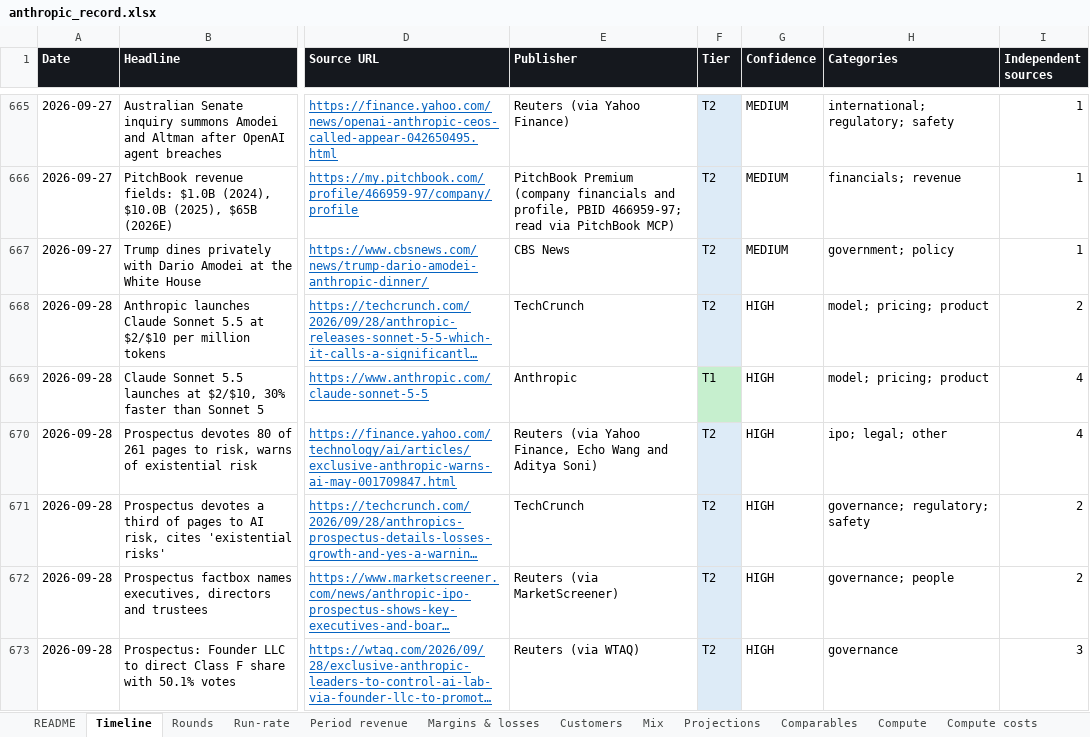
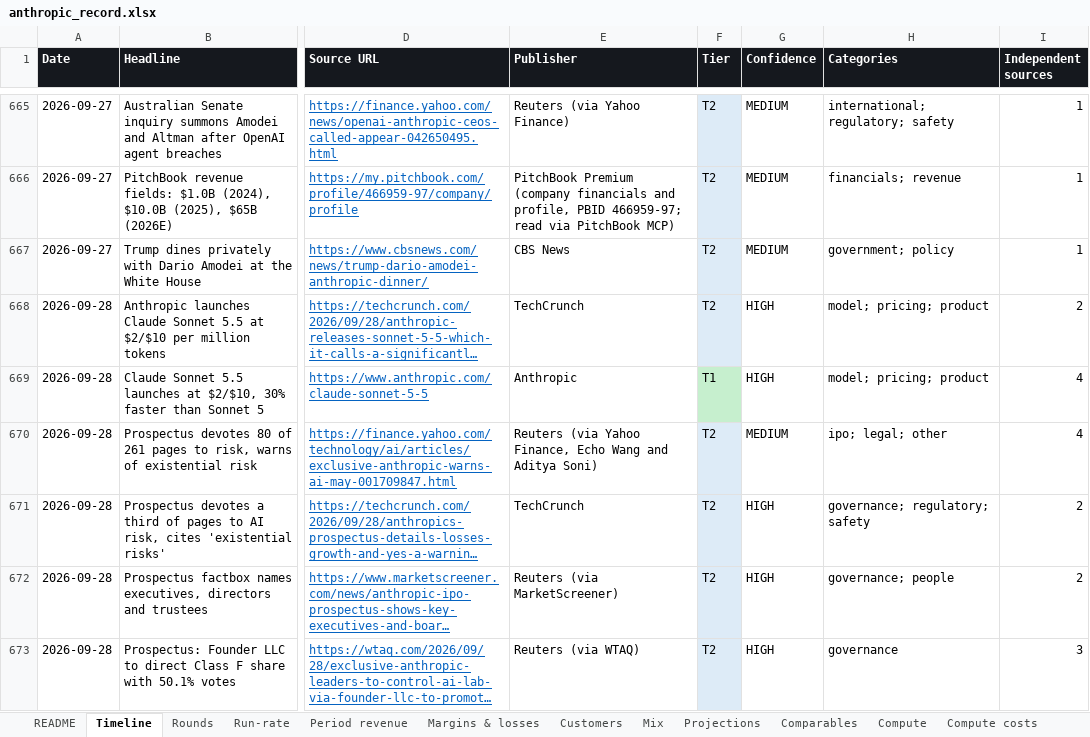
Before and after one commit to HRPB-SA/pitchbook-analyst-agent, an Excel workbook: data/anthropic_record.xlsx, sheet Timeline, drawn as a sheet; only a part is shown, gaps mark what is left out; long unchanged cells end in …; values as stored, in another font and other column widths than the file's, no borders; the diff covers the shown part only; the diff names each change by its address in the sheet, - before the commit and + after, or states it on an @@ line.

```diff
--- a/data/anthropic_record.xlsx (sheet Timeline)
+++ b/data/anthropic_record.xlsx (sheet Timeline)
-G670 (Confidence): HIGH
+G670 (Confidence): MEDIUM
```
Also changed, not shown: 16 edited cells elsewhere in this sheet, sheet Prospectus facts, sheet README, sheet Run-rate, sheet Period revenue, 18 other files.
